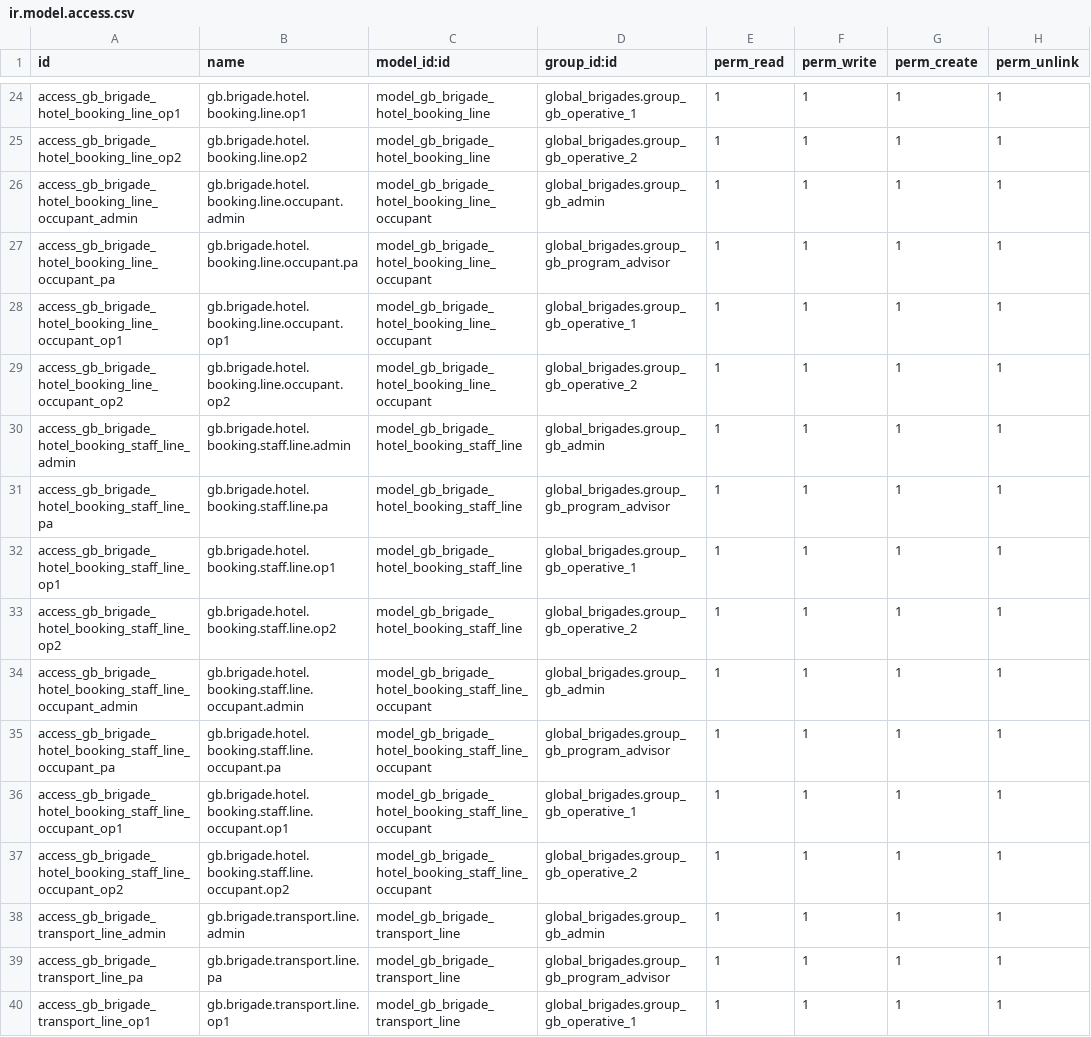
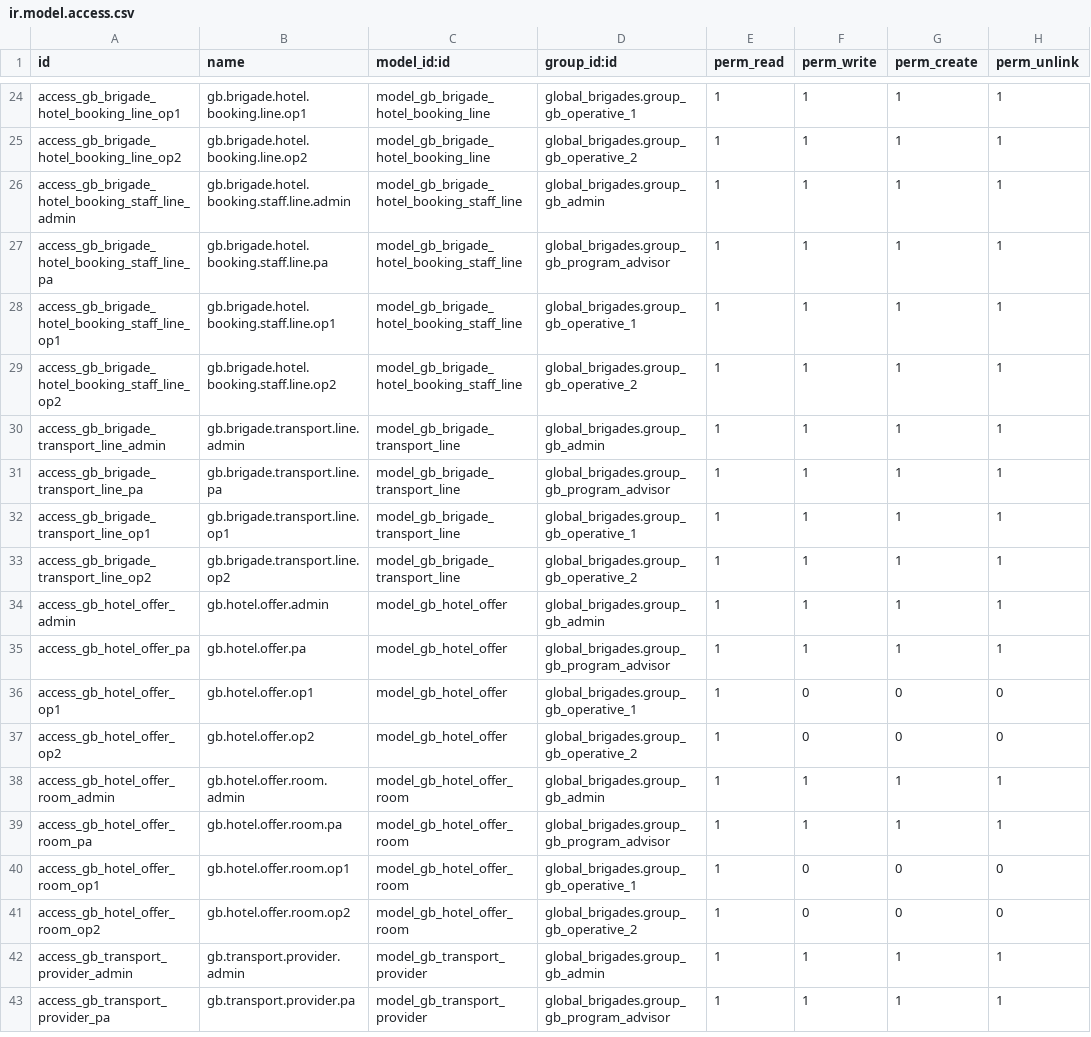
Before and after one commit to odoolargotek/SILO-GB, a CSV file: global_brigades/security/ir.model.access.csv, drawn as a sheet; only a part is shown, gaps mark what is left out; the shorter side is filled out with more unchanged rows; the diff names each change by its address in the sheet, - before the commit and + after, or states it on an @@ line.

Commit message:
fix(global_brigades): remove ACLs for non-existent models (hotel booking line occupant, staff line occupant)

```diff
--- a/global_brigades/security/ir.model.access.csv
+++ b/global_brigades/security/ir.model.access.csv
-row 26: access_gb_brigade_hotel_booking_line_occupant_admin | gb.brigade.hotel.booking.line.occupant.admin | model_gb_brigade_hotel_booking_line_occupant | global_brigades.group_gb_admin | 1 | 1 | 1 | 1
-row 27: access_gb_brigade_hotel_booking_line_occupant_pa | gb.brigade.hotel.booking.line.occupant.pa | model_gb_brigade_hotel_booking_line_occupant | global_brigades.group_gb_program_advisor | 1 | 1 | 1 | 1
-row 28: access_gb_brigade_hotel_booking_line_occupant_op1 | gb.brigade.hotel.booking.line.occupant.op1 | model_gb_brigade_hotel_booking_line_occupant | global_brigades.group_gb_operative_1 | 1 | 1 | 1 | 1
-row 29: access_gb_brigade_hotel_booking_line_occupant_op2 | gb.brigade.hotel.booking.line.occupant.op2 | model_gb_brigade_hotel_booking_line_occupant | global_brigades.group_gb_operative_2 | 1 | 1 | 1 | 1
-row 34: access_gb_brigade_hotel_booking_staff_line_occupant_admin | gb.brigade.hotel.booking.staff.line.occupant.admin | model_gb_brigade_hotel_booking_staff_line_occupant | global_brigades.group_gb_admin | 1 | 1 | 1 | 1
-row 35: access_gb_brigade_hotel_booking_staff_line_occupant_pa | gb.brigade.hotel.booking.staff.line.occupant.pa | model_gb_brigade_hotel_booking_staff_line_occupant | global_brigades.group_gb_program_advisor | 1 | 1 | 1 | 1
-row 36: access_gb_brigade_hotel_booking_staff_line_occupant_op1 | gb.brigade.hotel.booking.staff.line.occupant.op1 | model_gb_brigade_hotel_booking_staff_line_occupant | global_brigades.group_gb_operative_1 | 1 | 1 | 1 | 1
-row 37: access_gb_brigade_hotel_booking_staff_line_occupant_op2 | gb.brigade.hotel.booking.staff.line.occupant.op2 | model_gb_brigade_hotel_booking_staff_line_occupant | global_brigades.group_gb_operative_2 | 1 | 1 | 1 | 1
```
